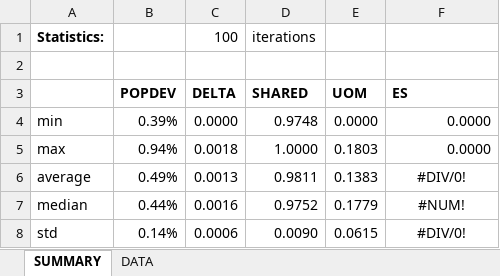
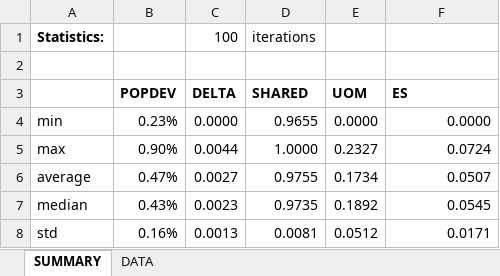
Before and after one commit to alecramsay/baseline, an Excel workbook: maps/OK/OK20C_candidates.xlsx, sheet SUMMARY, drawn as a sheet; values as stored, in another font and other column widths than the file's, no borders; the diff names each change by its address in the sheet, - before the commit and + after, or states it on an @@ line.

```diff
--- a/maps/OK/OK20C_candidates.xlsx (sheet SUMMARY)
+++ b/maps/OK/OK20C_candidates.xlsx (sheet SUMMARY)
-B4 (POPDEV): 0.39%
+B4 (POPDEV): 0.23%
-D4 (SHARED): 0.9748
+D4 (SHARED): 0.9655
-B5 (POPDEV): 0.94%
+B5 (POPDEV): 0.90%
-C5 (DELTA): 0.0018
+C5 (DELTA): 0.0044
-E5 (UOM): 0.1803
+E5 (UOM): 0.2327
-F5 (ES): 0.0000
+F5 (ES): 0.0724
-B6 (POPDEV): 0.49%
+B6 (POPDEV): 0.47%
-C6 (DELTA): 0.0013
+C6 (DELTA): 0.0027
-D6 (SHARED): 0.9811
+D6 (SHARED): 0.9755
-E6 (UOM): 0.1383
+E6 (UOM): 0.1734
-F6 (ES): #DIV/0!
+F6 (ES): 0.0507
-F6:F8 alignment: center
+F6:F8 alignment: right
-B7 (POPDEV): 0.44%
+B7 (POPDEV): 0.43%
-C7 (DELTA): 0.0016
+C7 (DELTA): 0.0023
-D7 (SHARED): 0.9752
+D7 (SHARED): 0.9735
-E7 (UOM): 0.1779
+E7 (UOM): 0.1892
-F7 (ES): #NUM!
+F7 (ES): 0.0545
-B8 (POPDEV): 0.14%
+B8 (POPDEV): 0.16%
-C8 (DELTA): 0.0006
+C8 (DELTA): 0.0013
-D8 (SHARED): 0.0090
+D8 (SHARED): 0.0081
-E8 (UOM): 0.0615
+E8 (UOM): 0.0512
-F8 (ES): #DIV/0!
+F8 (ES): 0.0171
```
Also changed, not shown: sheet DATA, maps/Abstract by State.xlsx, 5 other files.
